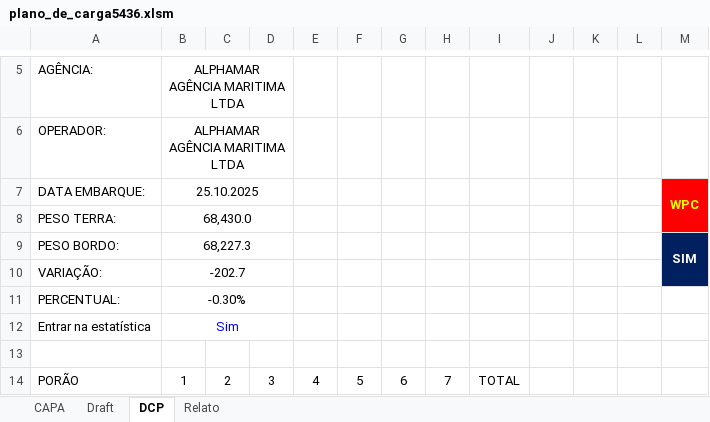
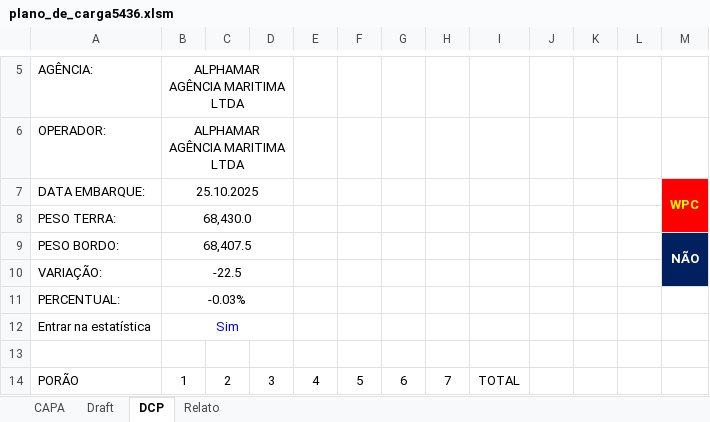
Before and after one commit to sramos30/stdbr_atendimentos_planos, an Excel workbook: planos_6/plano_de_carga5436.xlsm, sheet DCP, drawn as a sheet; only a part is shown, gaps mark what is left out; values as stored, in another font and other column widths than the file's, no borders; conditional formats not drawn; the diff names each change by its address in the sheet, - before the commit and + after, or states it on an @@ line.

Commit message:
updated planos_6

```diff
--- a/planos_6/plano_de_carga5436.xlsm (sheet DCP)
+++ b/planos_6/plano_de_carga5436.xlsm (sheet DCP)
-B9: 68,227.3
+B9: 68,407.5
-M9: SIM
+M9: NÃO
-B10: -202.7
+B10: -22.5
-B11: -0.30%
+B11: -0.03%
```
Also changed, not shown: charts or pictures, planos_6/plano_de_carga5406.xlsm, planos_6/plano_de_carga5425.xlsm, 12 other files.
